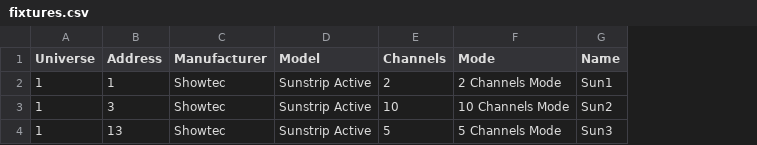
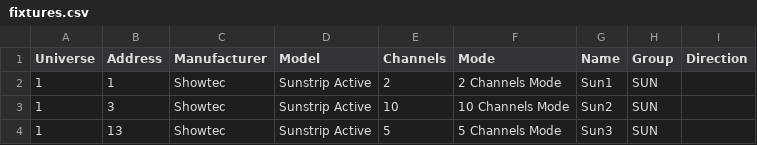
Before and after one commit to varghele/QLCplusShowCreator, a CSV file: setup/fixtures.csv, drawn as a sheet; the diff names each change by its address in the sheet, - before the commit and + after, or states it on an @@ line.

Commit message:
updated gui, now can write fixtures, groups, and import pre-existing workspace

```diff
--- a/setup/fixtures.csv
+++ b/setup/fixtures.csv
+column H (Group), rows 2-4: all SUN
+column I (Direction), empty
```
Also changed, not shown: 2 other files.
